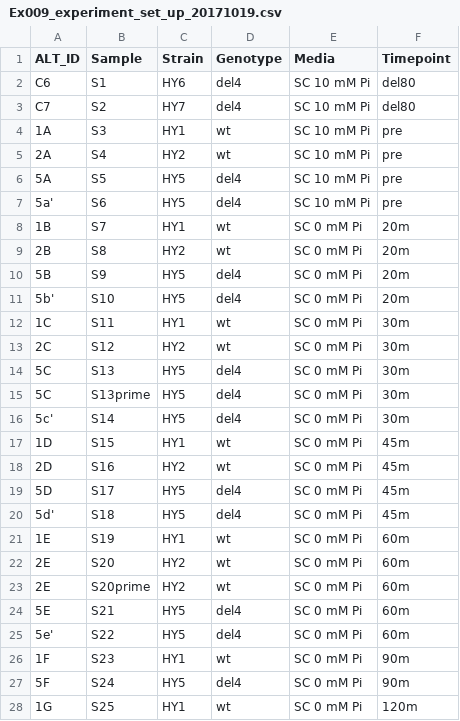
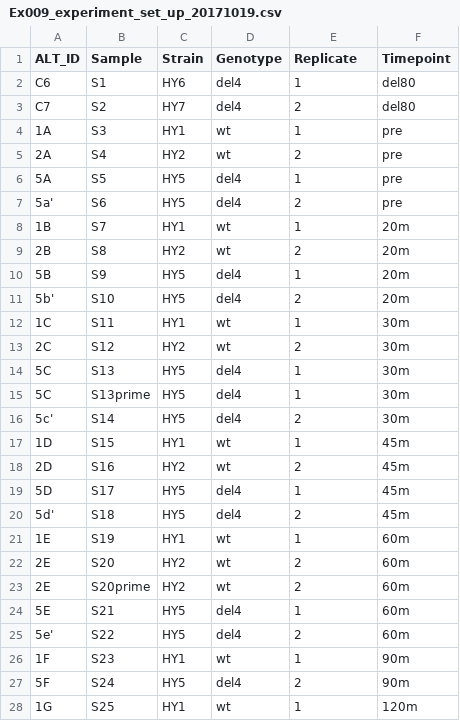
Before and after one commit to hezhaobin/more-pho, a CSV file: Ex009-Pi-timecourse/seq-result/data/sample_sheet/Ex009_experiment_set_up_20171019.csv, drawn as a sheet; only a part is shown; the diff covers the shown part only.

```diff
--- a/Ex009-Pi-timecourse/seq-result/data/sample_sheet/Ex009_experiment_set_up_20171019.csv
+++ b/Ex009-Pi-timecourse/seq-result/data/sample_sheet/Ex009_experiment_set_up_20171019.csv
@@ -1,28 +1,28 @@
-ALT_ID,Sample,Strain,Genotype,Media,Timepoint
-C6,S1,HY6,del4,SC 10 mM Pi,del80
-C7,S2,HY7,del4,SC 10 mM Pi,del80
-1A,S3,HY1,wt,SC 10 mM Pi,pre
-2A,S4,HY2,wt,SC 10 mM Pi,pre
-5A,S5,HY5,del4,SC 10 mM Pi,pre
-5a',S6,HY5,del4,SC 10 mM Pi,pre
-1B,S7,HY1,wt,SC 0 mM Pi,20m
-2B,S8,HY2,wt,SC 0 mM Pi,20m
-5B,S9,HY5,del4,SC 0 mM Pi,20m
-5b',S10,HY5,del4,SC 0 mM Pi,20m
-1C,S11,HY1,wt,SC 0 mM Pi,30m
-2C,S12,HY2,wt,SC 0 mM Pi,30m
-5C,S13,HY5,del4,SC 0 mM Pi,30m
-5C,S13prime,HY5,del4,SC 0 mM Pi,30m
-5c',S14,HY5,del4,SC 0 mM Pi,30m
-1D,S15,HY1,wt,SC 0 mM Pi,45m
-2D,S16,HY2,wt,SC 0 mM Pi,45m
-5D,S17,HY5,del4,SC 0 mM Pi,45m
-5d',S18,HY5,del4,SC 0 mM Pi,45m
-1E,S19,HY1,wt,SC 0 mM Pi,60m
-2E,S20,HY2,wt,SC 0 mM Pi,60m
-2E,S20prime,HY2,wt,SC 0 mM Pi,60m
-5E,S21,HY5,del4,SC 0 mM Pi,60m
-5e',S22,HY5,del4,SC 0 mM Pi,60m
-1F,S23,HY1,wt,SC 0 mM Pi,90m
-5F,S24,HY5,del4,SC 0 mM Pi,90m
-1G,S25,HY1,wt,SC 0 mM Pi,120m
+ALT_ID,Sample,Strain,Genotype,Replicate,Timepoint
+C6,S1,HY6,del4,1,del80
+C7,S2,HY7,del4,2,del80
+1A,S3,HY1,wt,1,pre
+2A,S4,HY2,wt,2,pre
+5A,S5,HY5,del4,1,pre
+5a',S6,HY5,del4,2,pre
+1B,S7,HY1,wt,1,20m
+2B,S8,HY2,wt,2,20m
+5B,S9,HY5,del4,1,20m
+5b',S10,HY5,del4,2,20m
+1C,S11,HY1,wt,1,30m
+2C,S12,HY2,wt,2,30m
+5C,S13,HY5,del4,1,30m
+5C,S13prime,HY5,del4,1,30m
+5c',S14,HY5,del4,2,30m
+1D,S15,HY1,wt,1,45m
+2D,S16,HY2,wt,2,45m
+5D,S17,HY5,del4,1,45m
+5d',S18,HY5,del4,2,45m
+1E,S19,HY1,wt,1,60m
+2E,S20,HY2,wt,2,60m
+2E,S20prime,HY2,wt,2,60m
+5E,S21,HY5,del4,1,60m
+5e',S22,HY5,del4,2,60m
+1F,S23,HY1,wt,1,90m
+5F,S24,HY5,del4,2,90m
+1G,S25,HY1,wt,1,120m
```
Also changed, not shown: 13 edited cells elsewhere in this file, 4 other files.
